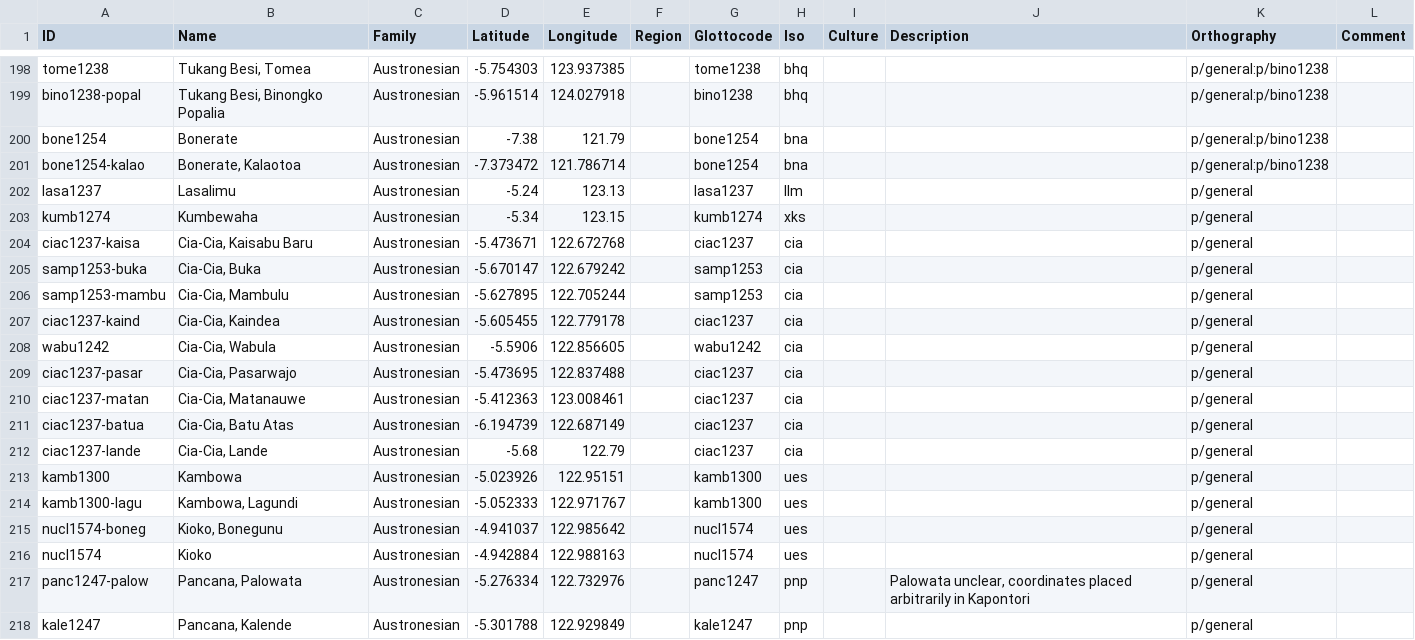
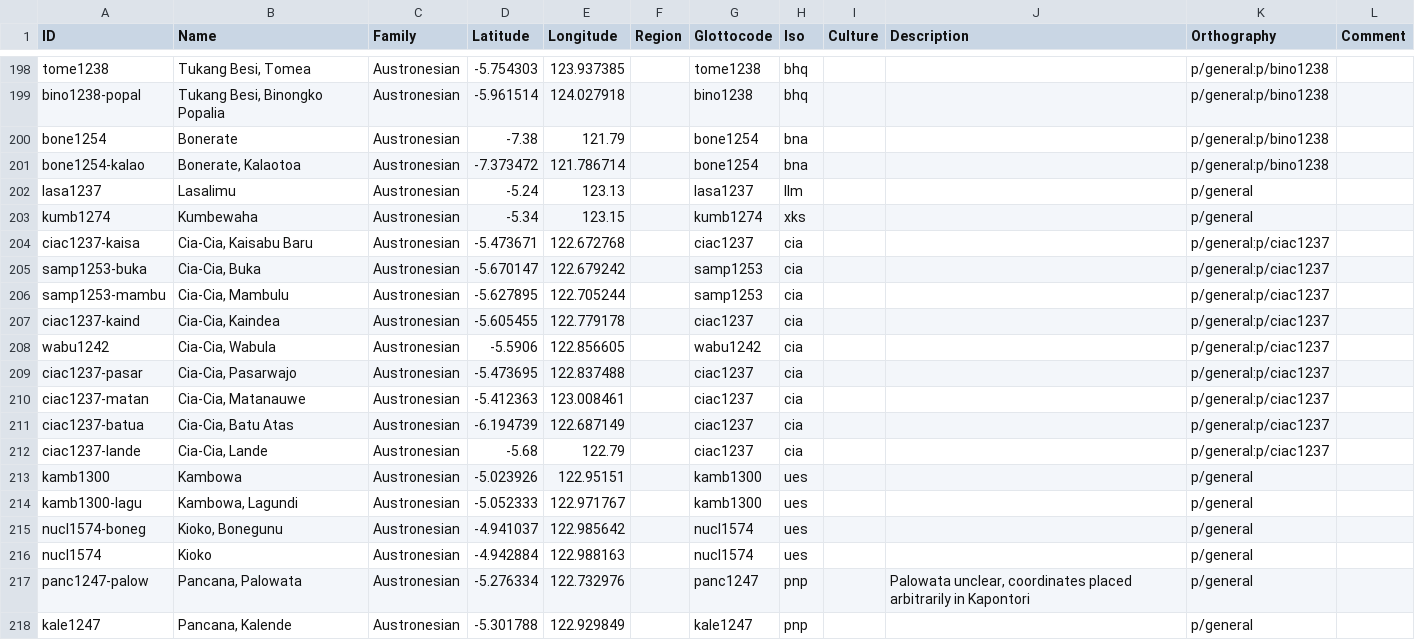
Before and after one commit to xrotwang/lexirumah-data, a CSV file: cldf/lects.csv, drawn as a sheet; only a part is shown, gaps mark what is left out; the diff covers the shown part only.

```diff
--- a/cldf/lects.csv
+++ b/cldf/lects.csv
@@ -203,11 +203,11 @@ lasa1237,Lasalimu,Austronesian,-5.24,123.13,,lasa1237,llm,,,p/general,
 kumb1274,Kumbewaha,Austronesian,-5.34,123.15,,kumb1274,xks,,,p/general,
-ciac1237-kaisa,"Cia-Cia, Kaisabu Baru",Austronesian,-5.473671,122.672768,,ciac1237,cia,,,p/general,
-samp1253-buka,"Cia-Cia, Buka",Austronesian,-5.670147,122.679242,,samp1253,cia,,,p/general,
-samp1253-mambu,"Cia-Cia, Mambulu",Austronesian,-5.627895,122.705244,,samp1253,cia,,,p/general,
-ciac1237-kaind,"Cia-Cia, Kaindea",Austronesian,-5.605455,122.779178,,ciac1237,cia,,,p/general,
-wabu1242,"Cia-Cia, Wabula",Austronesian,-5.5906,122.856605,,wabu1242,cia,,,p/general,
-ciac1237-pasar,"Cia-Cia, Pasarwajo",Austronesian,-5.473695,122.837488,,ciac1237,cia,,,p/general,
-ciac1237-matan,"Cia-Cia, Matanauwe",Austronesian,-5.412363,123.008461,,ciac1237,cia,,,p/general,
-ciac1237-batua,"Cia-Cia, Batu Atas",Austronesian,-6.194739,122.687149,,ciac1237,cia,,,p/general,
-ciac1237-lande,"Cia-Cia, Lande",Austronesian,-5.68,122.79,,ciac1237,cia,,,p/general,
+ciac1237-kaisa,"Cia-Cia, Kaisabu Baru",Austronesian,-5.473671,122.672768,,ciac1237,cia,,,p/general:p/ciac1237,
+samp1253-buka,"Cia-Cia, Buka",Austronesian,-5.670147,122.679242,,samp1253,cia,,,p/general:p/ciac1237,
+samp1253-mambu,"Cia-Cia, Mambulu",Austronesian,-5.627895,122.705244,,samp1253,cia,,,p/general:p/ciac1237,
+ciac1237-kaind,"Cia-Cia, Kaindea",Austronesian,-5.605455,122.779178,,ciac1237,cia,,,p/general:p/ciac1237,
+wabu1242,"Cia-Cia, Wabula",Austronesian,-5.5906,122.856605,,wabu1242,cia,,,p/general:p/ciac1237,
+ciac1237-pasar,"Cia-Cia, Pasarwajo",Austronesian,-5.473695,122.837488,,ciac1237,cia,,,p/general:p/ciac1237,
+ciac1237-matan,"Cia-Cia, Matanauwe",Austronesian,-5.412363,123.008461,,ciac1237,cia,,,p/general:p/ciac1237,
+ciac1237-batua,"Cia-Cia, Batu Atas",Austronesian,-6.194739,122.687149,,ciac1237,cia,,,p/general:p/ciac1237,
+ciac1237-lande,"Cia-Cia, Lande",Austronesian,-5.68,122.79,,ciac1237,cia,,,p/general:p/ciac1237,
 kamb1300,Kambowa,Austronesian,-5.023926,122.95151,,kamb1300,ues,,,p/general,
```
Also changed, not shown: 22 edited cells elsewhere in this file.
